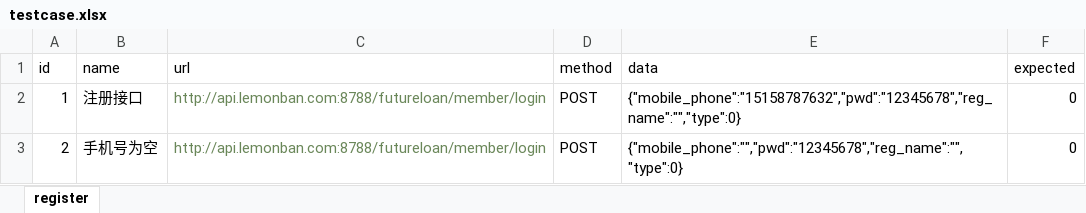
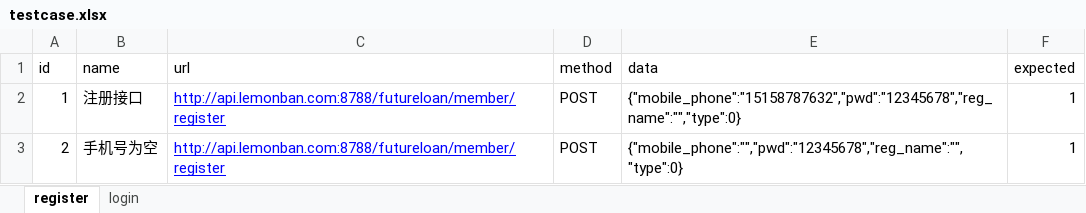
Before and after one commit to yeyangdong/test_version2, an Excel workbook: No.5_excel_ddt/testcase.xlsx, sheet register, drawn as a sheet; values as stored, in another font and other column widths than the file's, no borders; the diff names each change by its address in the sheet, - before the commit and + after, or states it on an @@ line.

```diff
--- a/No.5_excel_ddt/testcase.xlsx (sheet register)
+++ b/No.5_excel_ddt/testcase.xlsx (sheet register)
+sheet tab: login
-C2:C3 (url): http://api.lemonban.com:8788/futureloan/member/login
+C2:C3 (url): http://api.lemonban.com:8788/futureloan/member/register
@@ C2:C3 underline: off → on, text colour: #6A8759 → #0000FF @@
-F2:F3 (expected): 0
+F2:F3 (expected): 1
```
Also changed, not shown: 5 other files.
